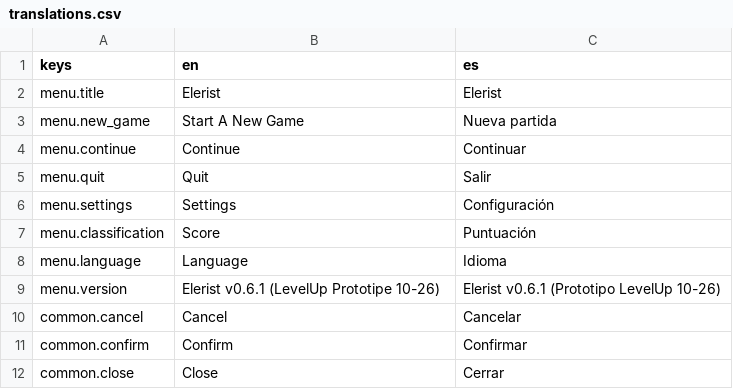
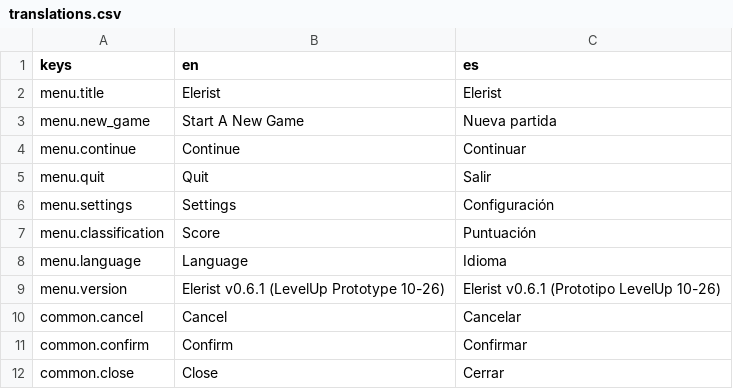
Before and after one commit to ILAIGG/Elerist, a CSV file: Localization/translations.csv, drawn as a sheet; only a part is shown.

Commit message:
fix: Correct spelling of "Prototype" in version text and translations

```diff
--- a/Localization/translations.csv
+++ b/Localization/translations.csv
@@ -8,3 +8,3 @@ menu.classification,Score,Puntuación
 menu.language,Language,Idioma
-menu.version,Elerist v0.6.1 (LevelUp Prototipe 10-26),Elerist v0.6.1 (Prototipo LevelUp 10-26)
+menu.version,Elerist v0.6.1 (LevelUp Prototype 10-26),Elerist v0.6.1 (Prototipo LevelUp 10-26)
 common.cancel,Cancel,Cancelar
```
Also changed, not shown: 1 other file.
